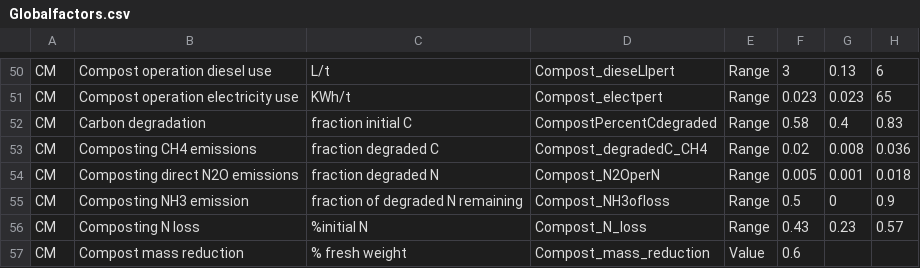
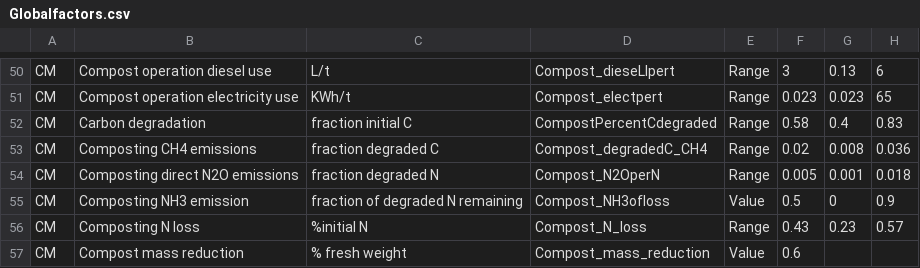
Before and after one commit to graySquirrel/ORCAS-Organic-Resource-Climate-Assessment-Simulation, a CSV file: Globalfactors.csv, drawn as a sheet; only a part is shown, gaps mark what is left out; the diff covers the shown part only; the diff names each change by its address in the sheet, - before the commit and + after, or states it on an @@ line.

Commit message:
changed compost PEAT from Range to Value

```diff
--- a/Globalfactors.csv
+++ b/Globalfactors.csv
-E55: Range
+E55: Value
```
Also changed, not shown: 8 edited cells elsewhere in this file, 1 other file.
